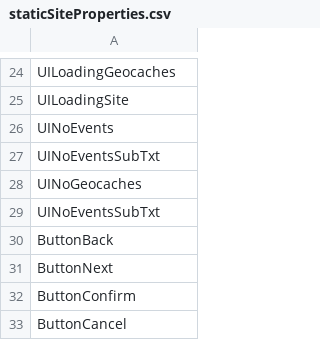
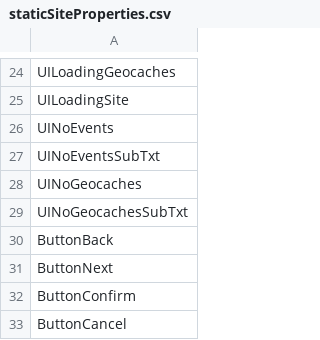
Before and after one commit to FoxyHunter7/Geocachingbrughia-VZW, a CSV file: api/storage/app/data/csv/staticSiteProperties.csv, drawn as a sheet; only a part is shown, gaps mark what is left out.

```diff
--- a/api/storage/app/data/csv/staticSiteProperties.csv
+++ b/api/storage/app/data/csv/staticSiteProperties.csv
@@ -28,3 +28,3 @@ UINoEventsSubTxt
 UINoGeocaches
-UINoEventsSubTxt
+UINoGeocachesSubTxt
 ButtonBack
```
Also changed, not shown: api/storage/app/data/csv/staticSiteContents.csv, 5 other files.
